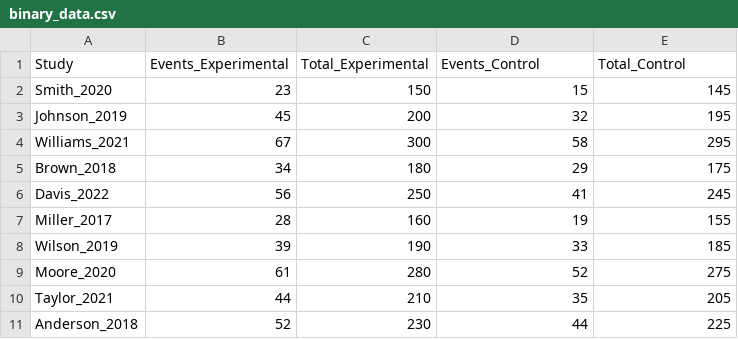
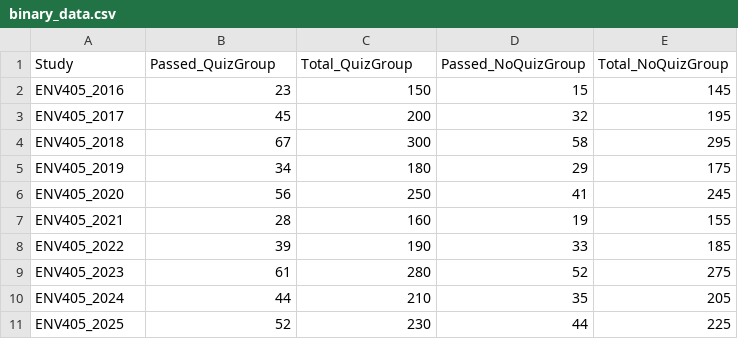
Before and after one commit to Treeaceae/ENV405_final_assignment, a CSV file: binary_data.csv, drawn as a sheet.

Commit message:
Modified the description of the sample data(binary data)

```diff
--- a/binary_data.csv
+++ b/binary_data.csv
@@ -1,11 +1,11 @@
-"Study","Events_Experimental","Total_Experimental","Events_Control","Total_Control"
-"Smith_2020",23,150,15,145
-"Johnson_2019",45,200,32,195
-"Williams_2021",67,300,58,295
-"Brown_2018",34,180,29,175
-"Davis_2022",56,250,41,245
-"Miller_2017",28,160,19,155
-"Wilson_2019",39,190,33,185
-"Moore_2020",61,280,52,275
-"Taylor_2021",44,210,35,205
-"Anderson_2018",52,230,44,225
+"Study","Passed_QuizGroup","Total_QuizGroup","Passed_NoQuizGroup","Total_NoQuizGroup"
+"ENV405_2016",23,150,15,145
+"ENV405_2017",45,200,32,195
+"ENV405_2018",67,300,58,295
+"ENV405_2019",34,180,29,175
+"ENV405_2020",56,250,41,245
+"ENV405_2021",28,160,19,155
+"ENV405_2022",39,190,33,185
+"ENV405_2023",61,280,52,275
+"ENV405_2024",44,210,35,205
+"ENV405_2025",52,230,44,225
```
Also changed, not shown: 3 other files.
